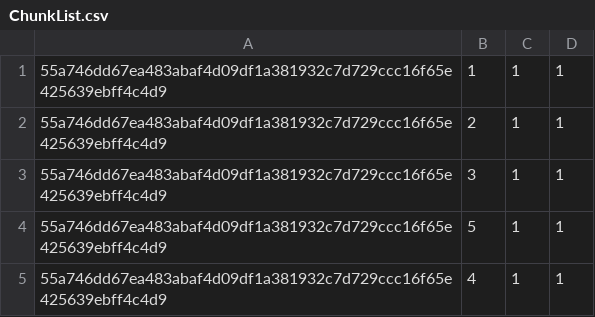
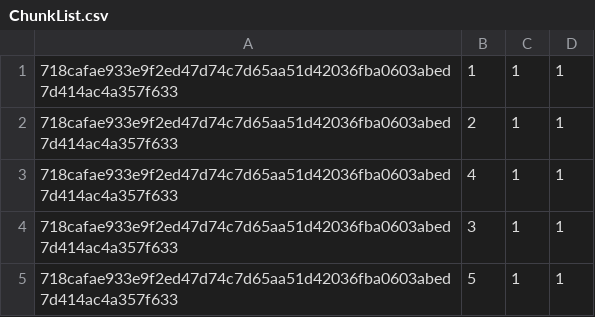
Before and after one commit to FranciscoCagigal/SDIS, a CSV file: Proj1/metadata2/ChunkList.csv, drawn as a sheet.

```diff
--- a/Proj1/metadata2/ChunkList.csv
+++ b/Proj1/metadata2/ChunkList.csv
@@ -1,5 +1,5 @@
-55a746dd67ea483abaf4d09df1a381932c7d729ccc16f65e425639ebff4c4d9;1;1;1;
-55a746dd67ea483abaf4d09df1a381932c7d729ccc16f65e425639ebff4c4d9;2;1;1;
-55a746dd67ea483abaf4d09df1a381932c7d729ccc16f65e425639ebff4c4d9;3;1;1;
-55a746dd67ea483abaf4d09df1a381932c7d729ccc16f65e425639ebff4c4d9;5;1;1;
-55a746dd67ea483abaf4d09df1a381932c7d729ccc16f65e425639ebff4c4d9;4;1;1;
+718cafae933e9f2ed47d74c7d65aa51d42036fba0603abed7d414ac4a357f633;1;1;1;
+718cafae933e9f2ed47d74c7d65aa51d42036fba0603abed7d414ac4a357f633;2;1;1;
+718cafae933e9f2ed47d74c7d65aa51d42036fba0603abed7d414ac4a357f633;4;1;1;
+718cafae933e9f2ed47d74c7d65aa51d42036fba0603abed7d414ac4a357f633;3;1;1;
+718cafae933e9f2ed47d74c7d65aa51d42036fba0603abed7d414ac4a357f633;5;1;1;
```
Also changed, not shown: Proj1/metadata1/MyChunks.csv, 12 other files.
